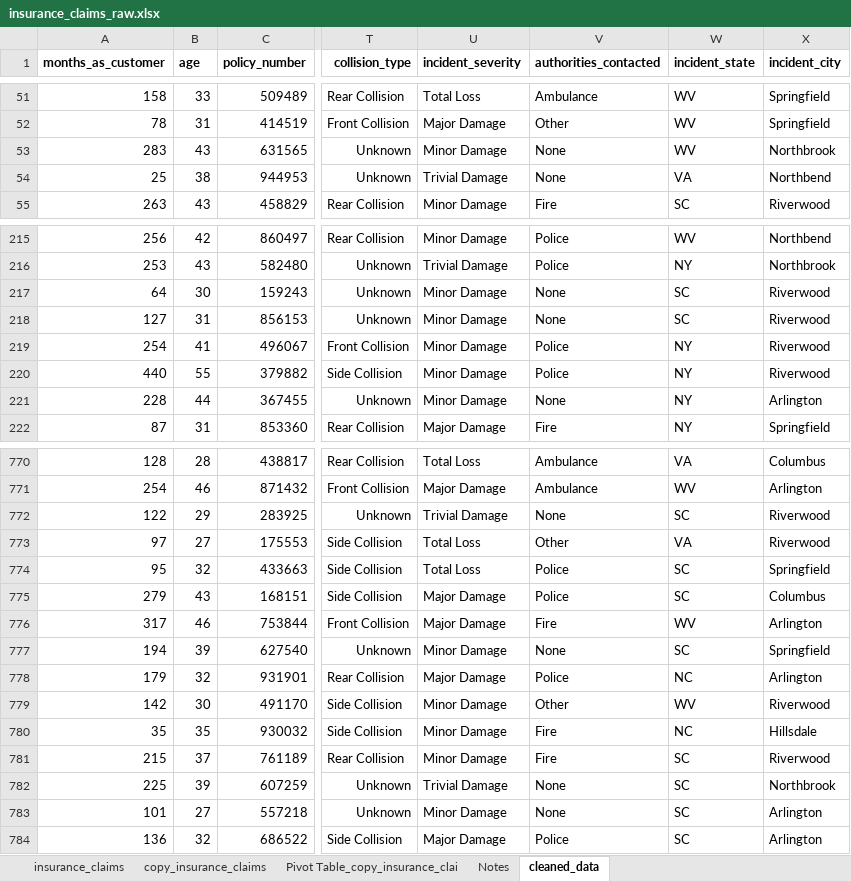
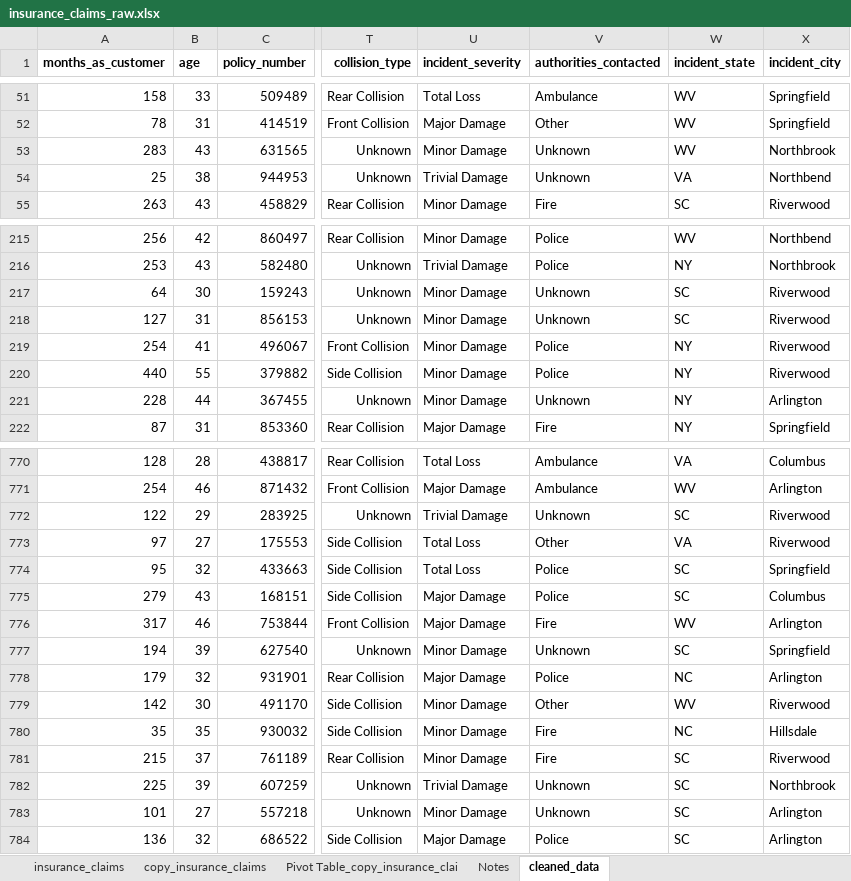
Before and after one commit to kusasalethusithole1/integrated_project, an Excel workbook: insurance_claims_raw.xlsx, sheet cleaned_data, drawn as a sheet; only a part is shown, gaps mark what is left out; values as stored, in another font and other column widths than the file's, no borders; charts and pictures not drawn; the diff covers the shown part only; the diff names each change by its address in the sheet, - before the commit and + after, or states it on an @@ line.

Commit message:
Updated none values in authorities_contacted field

```diff
--- a/insurance_claims_raw.xlsx (sheet cleaned_data)
+++ b/insurance_claims_raw.xlsx (sheet cleaned_data)
-V53:V54 (authorities_contacted): None
+V53:V54 (authorities_contacted): Unknown
-V217:V218 (authorities_contacted): None
+V217:V218 (authorities_contacted): Unknown
-V221 (authorities_contacted): None
+V221 (authorities_contacted): Unknown
-V772 (authorities_contacted): None
+V772 (authorities_contacted): Unknown
-V777 (authorities_contacted): None
+V777 (authorities_contacted): Unknown
-V782:V783 (authorities_contacted): None
+V782:V783 (authorities_contacted): Unknown
```
Also changed, not shown: 82 edited cells elsewhere in this sheet, sheet copy_insurance_claims, sheet Pivot Table_copy_insurance_clai, charts or pictures, 1 other file.
